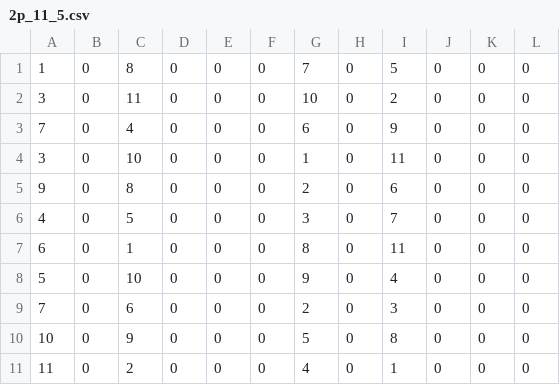
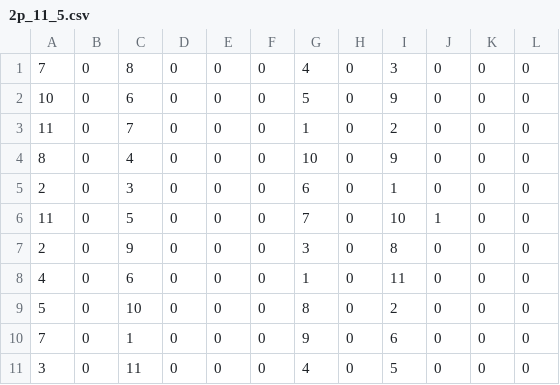
Before and after one commit to Team766/mayhem-fms, a CSV file: schedules/2p_11_5.csv, drawn as a sheet; only a part is shown; the diff covers the shown part only.

```diff
--- a/schedules/2p_11_5.csv
+++ b/schedules/2p_11_5.csv
@@ -1,11 +1,11 @@
-1,0,8,0,0,0,7,0,5,0,0,0
-3,0,11,0,0,0,10,0,2,0,0,0
-7,0,4,0,0,0,6,0,9,0,0,0
-3,0,10,0,0,0,1,0,11,0,0,0
-9,0,8,0,0,0,2,0,6,0,0,0
-4,0,5,0,0,0,3,0,7,0,0,0
-6,0,1,0,0,0,8,0,11,0,0,0
-5,0,10,0,0,0,9,0,4,0,0,0
-7,0,6,0,0,0,2,0,3,0,0,0
-10,0,9,0,0,0,5,0,8,0,0,0
-11,0,2,0,0,0,4,0,1,0,0,0
+7,0,8,0,0,0,4,0,3,0,0,0
+10,0,6,0,0,0,5,0,9,0,0,0
+11,0,7,0,0,0,1,0,2,0,0,0
+8,0,4,0,0,0,10,0,9,0,0,0
+2,0,3,0,0,0,6,0,1,0,0,0
+11,0,5,0,0,0,7,0,10,1,0,0
+2,0,9,0,0,0,3,0,8,0,0,0
+4,0,6,0,0,0,1,0,11,0,0,0
+5,0,10,0,0,0,8,0,2,0,0,0
+7,0,1,0,0,0,9,0,6,0,0,0
+3,0,11,0,0,0,4,0,5,0,0,0
```
Also changed, not shown: 11 edited cells elsewhere in this file, schedules/2p_11_10.csv, schedules/2p_11_7.csv, 30 other files.
